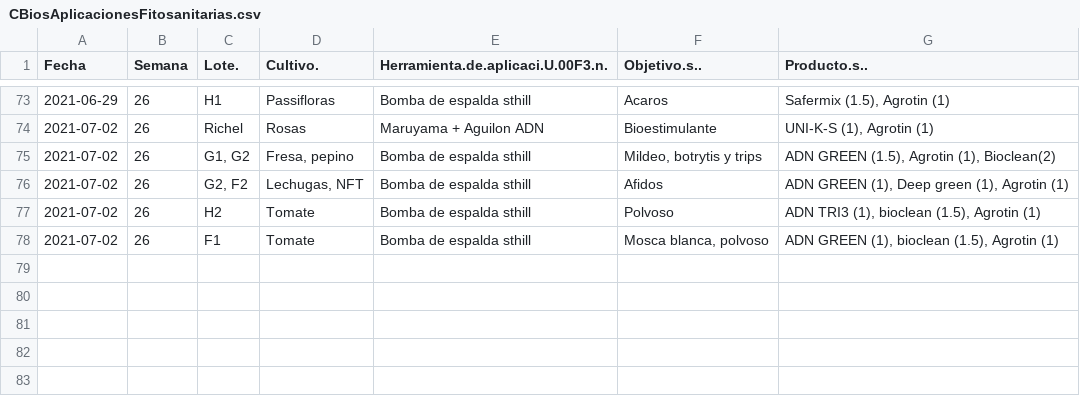
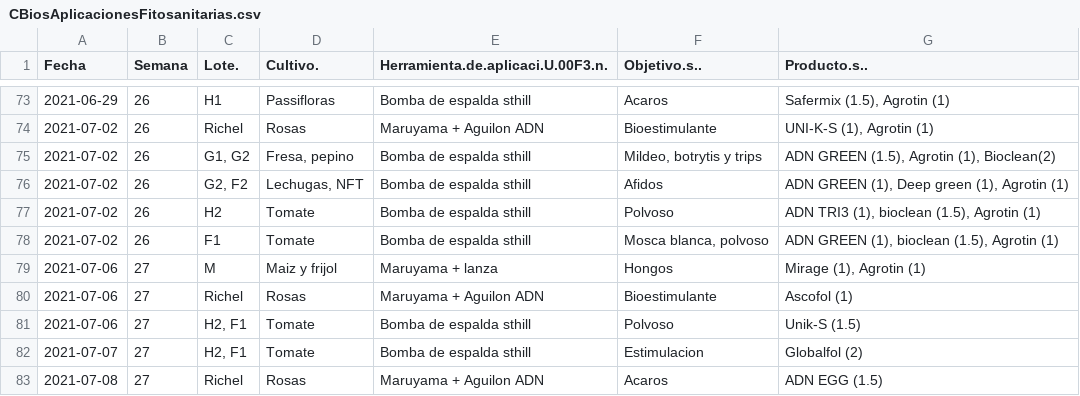
Before and after one commit to crbojaca/CBios, a CSV file: CBiosAplicacionesFitosanitarias.csv, drawn as a sheet; only a part is shown, gaps mark what is left out; the diff names each change by its address in the sheet, - before the commit and + after, or states it on an @@ line.

```diff
--- a/CBiosAplicacionesFitosanitarias.csv
+++ b/CBiosAplicacionesFitosanitarias.csv
+row 79: 2021-07-06 | 27 | M | Maiz y frijol | Maruyama + lanza | Hongos | Mirage (1), Agrotin (1)
+row 80: 2021-07-06 | 27 | Richel | Rosas | Maruyama + Aguilon ADN | Bioestimulante | Ascofol (1)
+row 81: 2021-07-06 | 27 | H2, F1 | Tomate | Bomba de espalda sthill | Polvoso | Unik-S (1.5)
+row 82: 2021-07-07 | 27 | H2, F1 | Tomate | Bomba de espalda sthill | Estimulacion | Globalfol (2)
+row 83: 2021-07-08 | 27 | Richel | Rosas | Maruyama + Aguilon ADN | Acaros | ADN EGG (1.5)
```
Also changed, not shown: ADN Produccion Tallos.csv, CBiosCiclosCultivos.csv, 4 other files.
